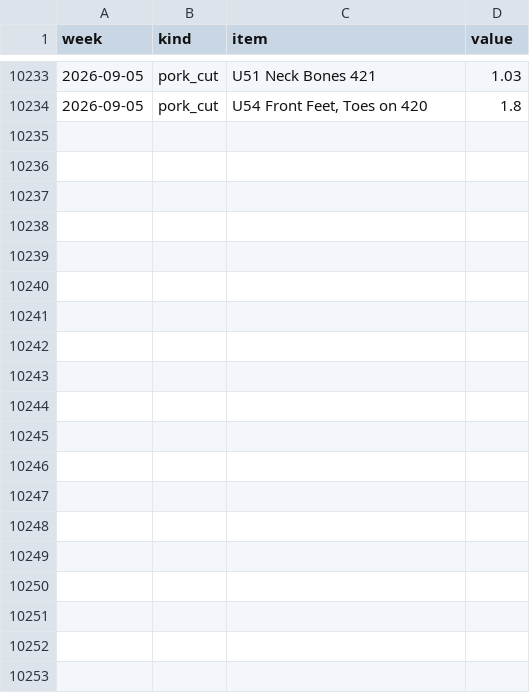
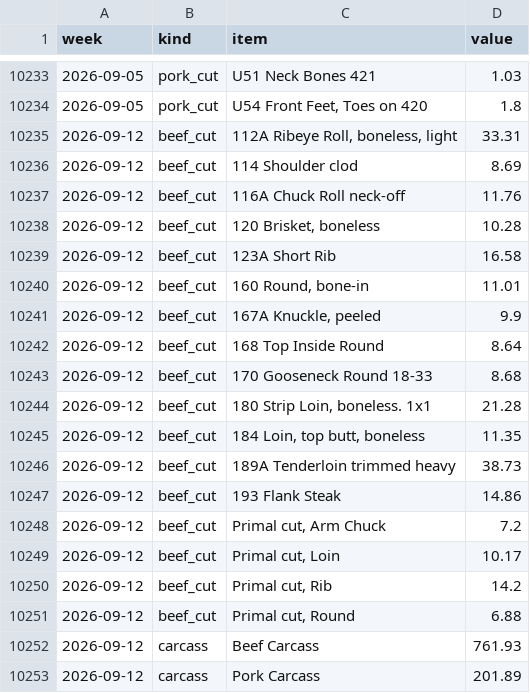
Before and after one commit to cri8-gemini/cri8-gemini.github.io, a CSV file: data/newsline_cuts.csv, drawn as a sheet; only a part is shown, gaps mark what is left out; the diff covers the shown part only; the diff names each change by its address in the sheet, - before the commit and + after, or states it on an @@ line.

```diff
--- a/data/newsline_cuts.csv
+++ b/data/newsline_cuts.csv
+row 10235: 2026-09-12 | beef_cut | 112A Ribeye Roll, boneless, light | 33.31
+row 10236: 2026-09-12 | beef_cut | 114 Shoulder clod | 8.69
+row 10237: 2026-09-12 | beef_cut | 116A Chuck Roll neck-off | 11.76
+row 10238: 2026-09-12 | beef_cut | 120 Brisket, boneless | 10.28
+row 10239: 2026-09-12 | beef_cut | 123A Short Rib | 16.58
+row 10240: 2026-09-12 | beef_cut | 160 Round, bone-in | 11.01
+row 10241: 2026-09-12 | beef_cut | 167A Knuckle, peeled | 9.9
+row 10242: 2026-09-12 | beef_cut | 168 Top Inside Round | 8.64
+row 10243: 2026-09-12 | beef_cut | 170 Gooseneck Round 18-33 | 8.68
+row 10244: 2026-09-12 | beef_cut | 180 Strip Loin, boneless. 1x1 | 21.28
+row 10245: 2026-09-12 | beef_cut | 184 Loin, top butt, boneless | 11.35
+row 10246: 2026-09-12 | beef_cut | 189A Tenderloin trimmed heavy | 38.73
+row 10247: 2026-09-12 | beef_cut | 193 Flank Steak | 14.86
+row 10248: 2026-09-12 | beef_cut | Primal cut, Arm Chuck | 7.2
+row 10249: 2026-09-12 | beef_cut | Primal cut, Loin | 10.17
+row 10250: 2026-09-12 | beef_cut | Primal cut, Rib | 14.2
+row 10251: 2026-09-12 | beef_cut | Primal cut, Round | 6.88
+row 10252: 2026-09-12 | carcass | Beef Carcass | 761.93
+row 10253: 2026-09-12 | carcass | Pork Carcass | 201.89
```
Also changed, not shown: 11 added rows elsewhere in this file, data/newsline_issues.csv, data/newsline_stats.csv, 12 other files.
